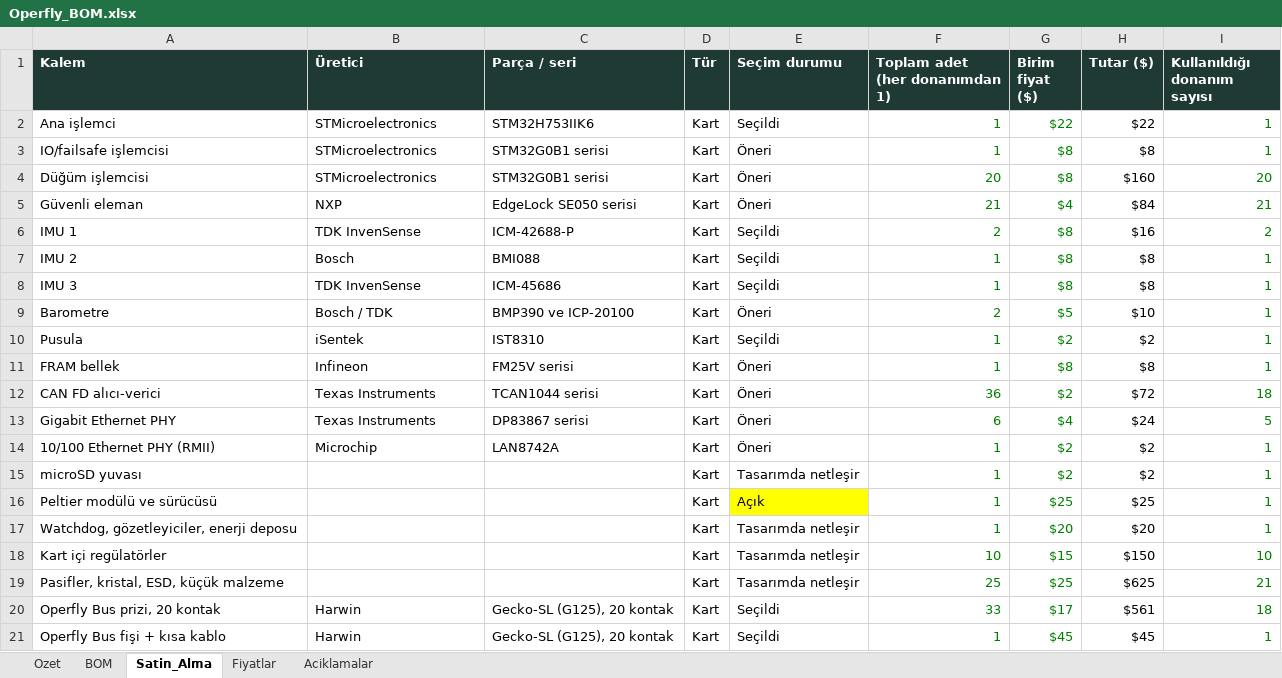
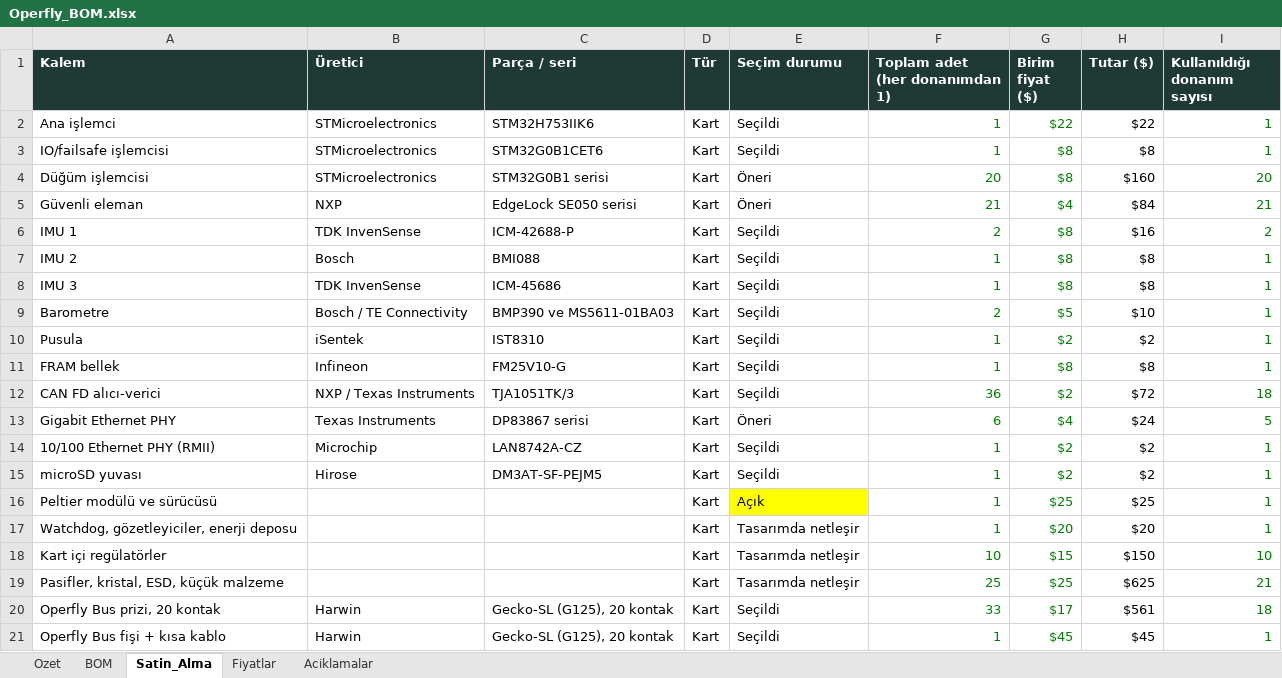
Before and after one commit to goktalay/Operfly, an Excel workbook: 13_DOKUMANTASYON/Operfly_BOM.xlsx, sheet Satin_Alma, drawn as a sheet; only a part is shown; values as stored, in another font and other column widths than the file's, no borders; the diff names each change by its address in the sheet, - before the commit and + after, or states it on an @@ line.

```diff
--- a/13_DOKUMANTASYON/Operfly_BOM.xlsx (sheet Satin_Alma)
+++ b/13_DOKUMANTASYON/Operfly_BOM.xlsx (sheet Satin_Alma)
-C3 (Parça / seri): STM32G0B1 serisi
+C3 (Parça / seri): STM32G0B1CET6
-E3 (Seçim durumu): Öneri
+E3 (Seçim durumu): Seçildi
-B9 (Üretici): Bosch / TDK
+B9 (Üretici): Bosch / TE Connectivity
-C9 (Parça / seri): BMP390 ve ICP-20100
+C9 (Parça / seri): BMP390 ve MS5611-01BA03
-E9 (Seçim durumu): Öneri
+E9 (Seçim durumu): Seçildi
-C11 (Parça / seri): FM25V serisi
+C11 (Parça / seri): FM25V10-G
-E11:E12 (Seçim durumu): Öneri
+E11:E12 (Seçim durumu): Seçildi
-B12 (Üretici): Texas Instruments
+B12 (Üretici): NXP / Texas Instruments
-C12 (Parça / seri): TCAN1044 serisi
+C12 (Parça / seri): TJA1051TK/3
-C14 (Parça / seri): LAN8742A
+C14 (Parça / seri): LAN8742A-CZ
-E14 (Seçim durumu): Öneri
+E14 (Seçim durumu): Seçildi
-B15 (Üretici): (empty)
+B15 (Üretici): Hirose
-C15 (Parça / seri): (empty)
+C15 (Parça / seri): DM3AT-SF-PEJM5
-E15 (Seçim durumu): Tasarımda netleşir
+E15 (Seçim durumu): Seçildi
```
Also changed, not shown: sheet BOM, sheet Fiyatlar, 1 other file.
